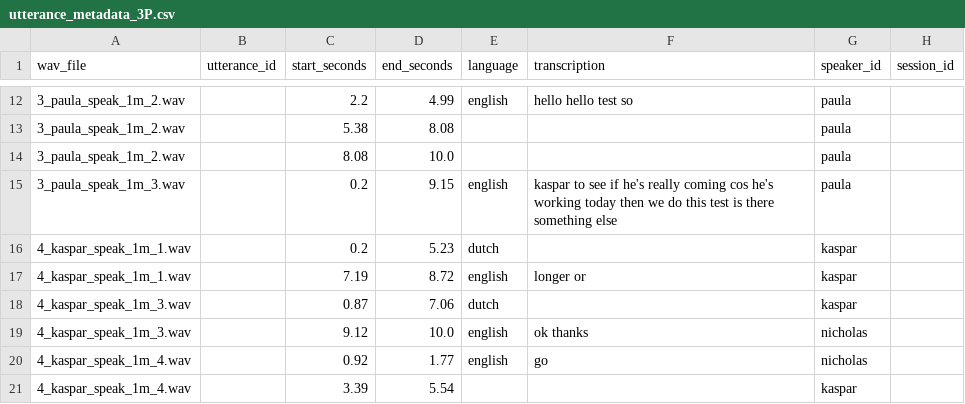
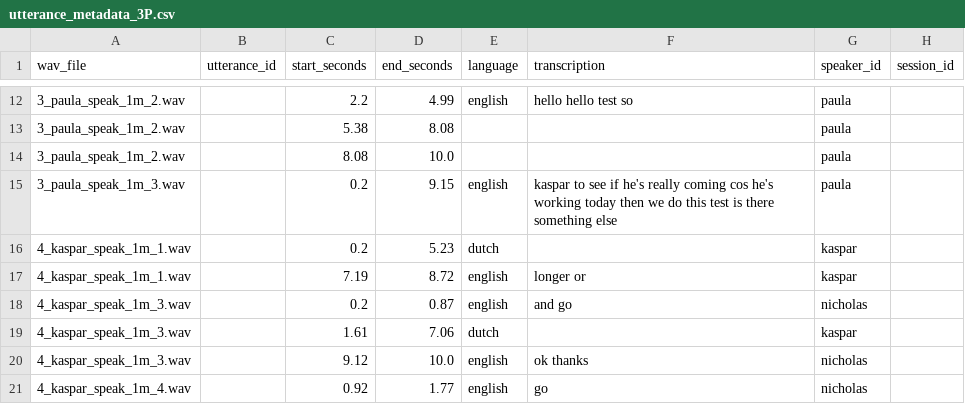
Before and after one commit to studio-paula-nishijima/BWM, a CSV file: translation/analysis_output/3P/utterance_metadata_3P.csv, drawn as a sheet; only a part is shown, gaps mark what is left out; the shorter side is filled out with more unchanged rows.

```diff
--- a/translation/analysis_output/3P/utterance_metadata_3P.csv
+++ b/translation/analysis_output/3P/utterance_metadata_3P.csv
@@ -17,3 +17,4 @@ wav_file,utterance_id,start_seconds,end_seconds,language,transcription,speaker_i
 4_kaspar_speak_1m_1.wav,,7.19,8.72,english,longer or,kaspar,
-4_kaspar_speak_1m_3.wav,,0.87,7.06,dutch,,kaspar,
+4_kaspar_speak_1m_3.wav,,0.2,0.87,english,and go,nicholas,
+4_kaspar_speak_1m_3.wav,,1.61,7.06,dutch,,kaspar,
 4_kaspar_speak_1m_3.wav,,9.12,10.0,english,ok thanks,nicholas,
```
Also changed, not shown: translation/analysis_output/3P/evaluation_summary_3P.csv, translation/analysis_output/3P/feature_separation_3P.csv, 8 other files.
